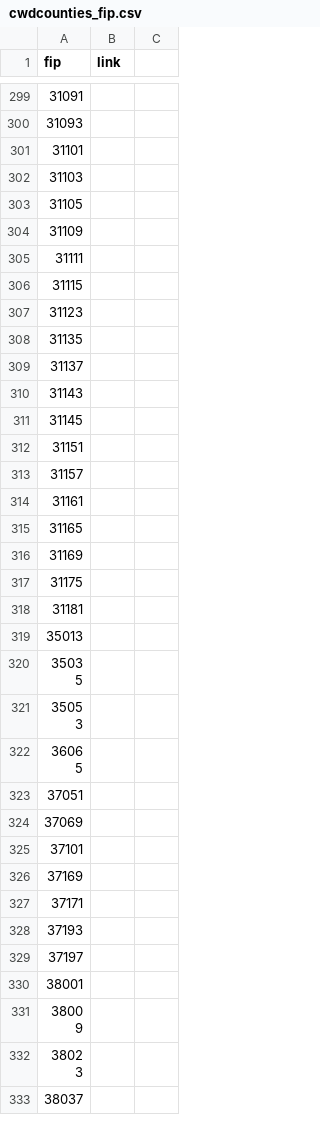
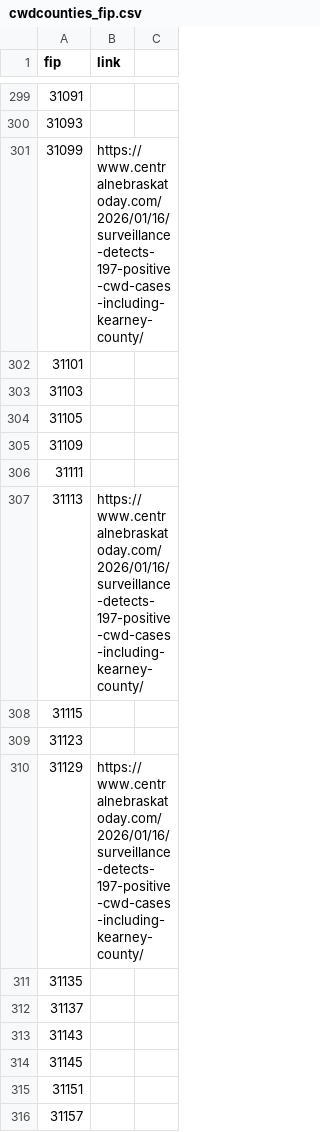
Before and after one commit to anyadoc/OvCWD, a CSV file: cwdcounties_fip.csv, drawn as a sheet; only a part is shown, gaps mark what is left out; the shorter side is filled out with more unchanged rows; the diff names each change by its address in the sheet, - before the commit and + after, or states it on an @@ line.

Commit message:
Nebraska new counties Dec 2025

```diff
--- a/cwdcounties_fip.csv
+++ b/cwdcounties_fip.csv
+row 301: 31099 | https://www.centralnebraskatoday.com/2026/01/16/surveillance-detects-197-positive-cwd-cases-including-kearney-county/
+row 307: 31113 | https://www.centralnebraskatoday.com/2026/01/16/surveillance-detects-197-positive-cwd-cases-including-kearney-county/
+row 310: 31129 | https://www.centralnebraskatoday.com/2026/01/16/surveillance-detects-197-positive-cwd-cases-including-kearney-county/
```
